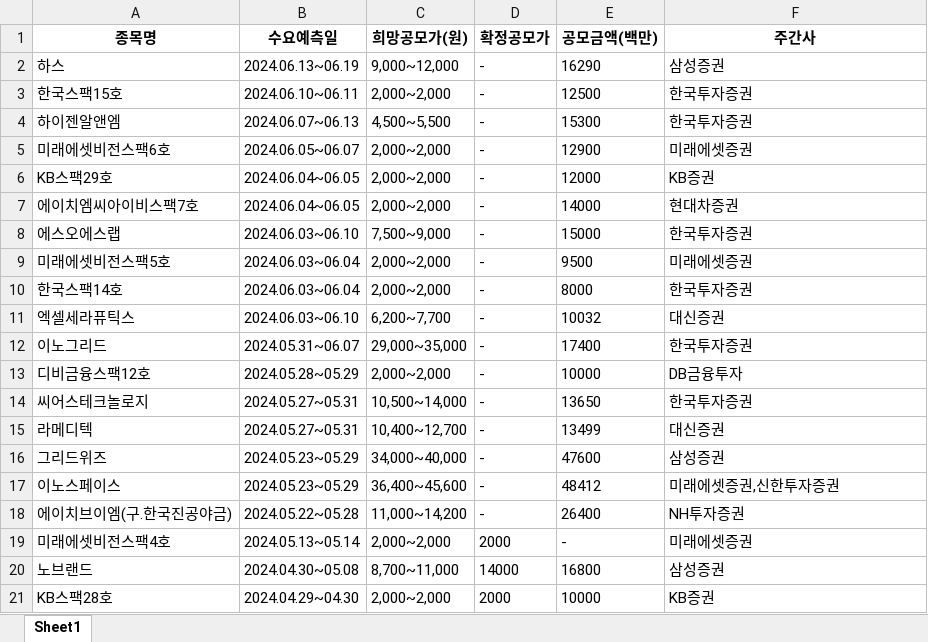
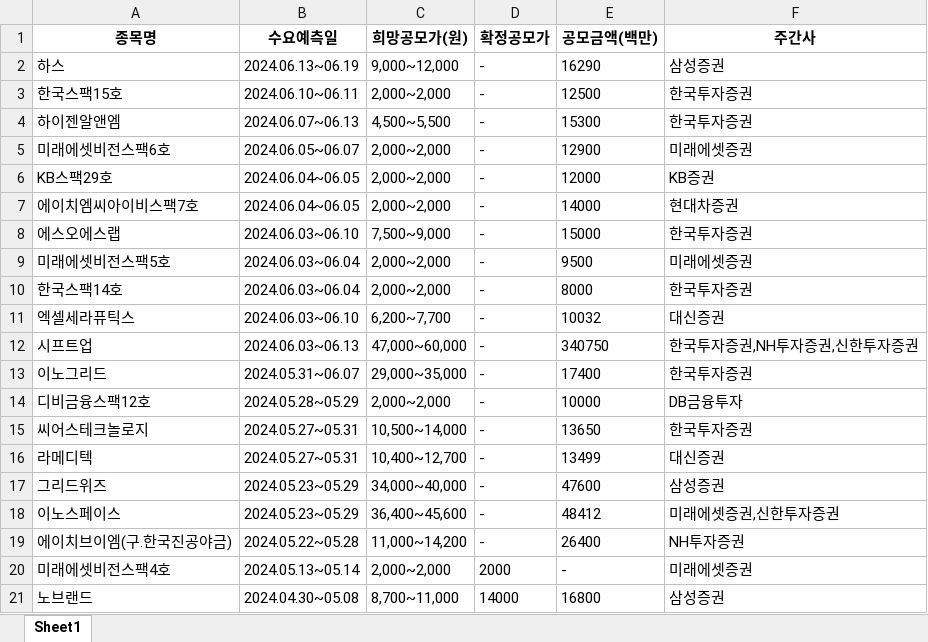
Before and after one commit to Kis-ds/IPO, an Excel workbook: datasets/sheet2.xlsx, sheet Sheet1, drawn as a sheet; values as stored, in another font and other column widths than the file's, no borders; removed rows and columns are numbered as before the commit, all else as after; the diff names each change by its address in the sheet, - before the commit and + after, or states it on an @@ line.

Commit message:
RPA datasets push 2024-05-22

```diff
--- a/datasets/sheet2.xlsx (sheet Sheet1)
+++ b/datasets/sheet2.xlsx (sheet Sheet1)
+row 12: 시프트업 | 2024.06.03~06.13 | 47,000~60,000 | - | 340750 | 한국투자증권,NH투자증권,신한투자증권
-row 21: KB스팩28호 | 2024.04.29~04.30 | 2,000~2,000 | 2000 | 10000 | KB증권
```
Also changed, not shown: datasets/corporate-finance-data.xlsx, datasets/form1.xlsx, 4 other files.
